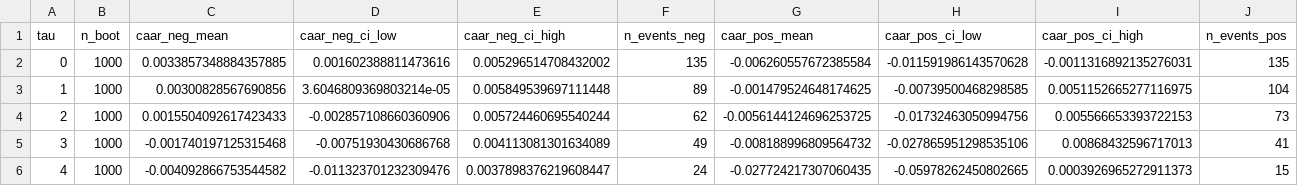
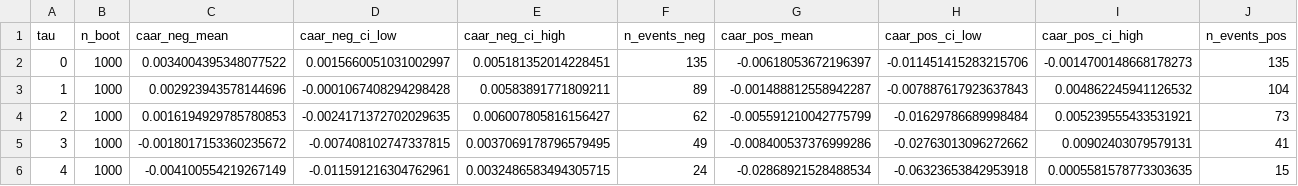
Before and after one commit to AndersonPM15/tcc-usp-ibovespa-sentimento, a CSV file: reports/figures/Figura_7B_event_time_CAAR.csv, drawn as a sheet.

```diff
--- a/reports/figures/Figura_7B_event_time_CAAR.csv
+++ b/reports/figures/Figura_7B_event_time_CAAR.csv
@@ -1,6 +1,6 @@
 tau,n_boot,caar_neg_mean,caar_neg_ci_low,caar_neg_ci_high,n_events_neg,caar_pos_mean,caar_pos_ci_low,caar_pos_ci_high,n_events_pos
-0,1000,0.0033857348884357885,0.001602388811473616,0.005296514708432002,135,-0.006260557672385584,-0.011591986143570628,-0.0011316892135276031,135
-1,1000,0.00300828567690856,3.6046809369803214e-05,0.005849539697111448,89,-0.001479524648174625,-0.00739500468298585,0.0051152665277116975,104
-2,1000,0.0015504092617423433,-0.002857108660360906,0.005724460695540244,62,-0.0056144124696253725,-0.01732463050994756,0.005566653393722153,73
-3,1000,-0.001740197125315468,-0.00751930430686768,0.004113081301634089,49,-0.008188996809564732,-0.027865951298535106,0.00868432596717013,41
-4,1000,-0.004092866753544582,-0.011323701232309476,0.0037898376219608447,24,-0.027724217307060435,-0.05978262450802665,0.0003926965272911373,15
+0,1000,0.0034004395348077522,0.0015660051031002997,0.005181352014228451,135,-0.00618053672196397,-0.011451415283215706,-0.0014700148668178273,135
+1,1000,0.002923943578144696,-0.0001067408294298428,0.00583891771809211,89,-0.001488812558942287,-0.007887617923637843,0.004862245941126532,104
+2,1000,0.0016194929785780853,-0.0024171372702029635,0.006007805816156427,62,-0.005591210042775799,-0.01629786689998484,0.005239555433531921,73
+3,1000,-0.0018017153360235672,-0.007408102747337815,0.0037069178796579495,49,-0.008400537376999286,-0.02763013096272662,0.00902403079579131,41
+4,1000,-0.004100554219267149,-0.011591216304762961,0.0032486583494305715,24,-0.02868921528488534,-0.06323653842953918,0.0005581578773303635,15
```
Also changed, not shown: 5 other files.
